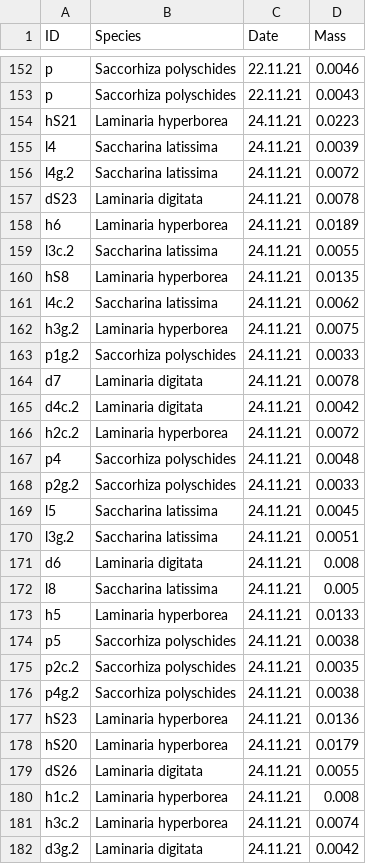
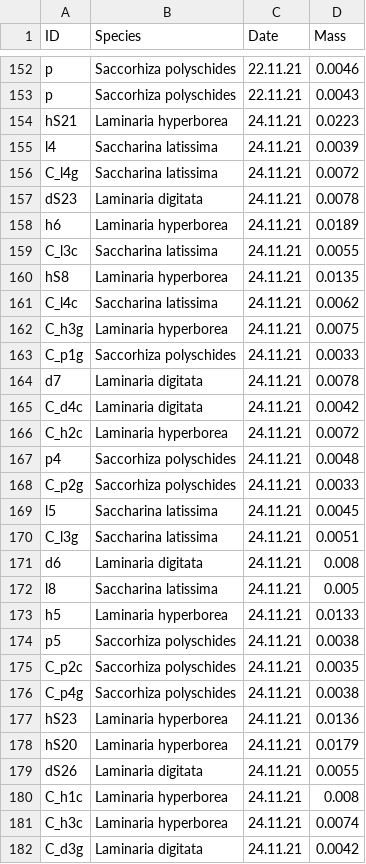
Before and after one commit to lukaseamus/macromicro, a CSV file: Microbes/Disc_Mass.csv (was Microbes/LMA.csv), drawn as a sheet; only a part is shown, gaps mark what is left out; the diff covers the shown part only.

```diff
--- a/Microbes/LMA.csv
+++ b/Microbes/Disc_Mass.csv
@@ -155,17 +155,17 @@ hS21,Laminaria hyperborea,24.11.21,0.0223
 l4,Saccharina latissima,24.11.21,0.0039
-l4g.2,Saccharina latissima,24.11.21,0.0072
+C_l4g,Saccharina latissima,24.11.21,0.0072
 dS23,Laminaria digitata,24.11.21,0.0078
 h6,Laminaria hyperborea,24.11.21,0.0189
-l3c.2,Saccharina latissima,24.11.21,0.0055
+C_l3c,Saccharina latissima,24.11.21,0.0055
 hS8,Laminaria hyperborea,24.11.21,0.0135
-l4c.2,Saccharina latissima,24.11.21,0.0062
-h3g.2,Laminaria hyperborea,24.11.21,0.0075
-p1g.2,Saccorhiza polyschides,24.11.21,0.0033
+C_l4c,Saccharina latissima,24.11.21,0.0062
+C_h3g,Laminaria hyperborea,24.11.21,0.0075
+C_p1g,Saccorhiza polyschides,24.11.21,0.0033
 d7,Laminaria digitata,24.11.21,0.0078
-d4c.2,Laminaria digitata,24.11.21,0.0042
-h2c.2,Laminaria hyperborea,24.11.21,0.0072
+C_d4c,Laminaria digitata,24.11.21,0.0042
+C_h2c,Laminaria hyperborea,24.11.21,0.0072
 p4,Saccorhiza polyschides,24.11.21,0.0048
-p2g.2,Saccorhiza polyschides,24.11.21,0.0033
+C_p2g,Saccorhiza polyschides,24.11.21,0.0033
 l5,Saccharina latissima,24.11.21,0.0045
-l3g.2,Saccharina latissima,24.11.21,0.0051
+C_l3g,Saccharina latissima,24.11.21,0.0051
 d6,Laminaria digitata,24.11.21,0.008
@@ -174,4 +174,4 @@ h5,Laminaria hyperborea,24.11.21,0.0133
 p5,Saccorhiza polyschides,24.11.21,0.0038
-p2c.2,Saccorhiza polyschides,24.11.21,0.0035
-p4g.2,Saccorhiza polyschides,24.11.21,0.0038
+C_p2c,Saccorhiza polyschides,24.11.21,0.0035
+C_p4g,Saccorhiza polyschides,24.11.21,0.0038
 hS23,Laminaria hyperborea,24.11.21,0.0136
@@ -179,4 +179,4 @@ hS20,Laminaria hyperborea,24.11.21,0.0179
 dS26,Laminaria digitata,24.11.21,0.0055
-h1c.2,Laminaria hyperborea,24.11.21,0.008
-h3c.2,Laminaria hyperborea,24.11.21,0.0074
-d3g.2,Laminaria digitata,24.11.21,0.0042
+C_h1c,Laminaria hyperborea,24.11.21,0.008
+C_h3c,Laminaria hyperborea,24.11.21,0.0074
+C_d3g,Laminaria digitata,24.11.21,0.0042
```
Also changed, not shown: 50 edited cells elsewhere in this file, Microbes/Meta.csv, 6 other files.
